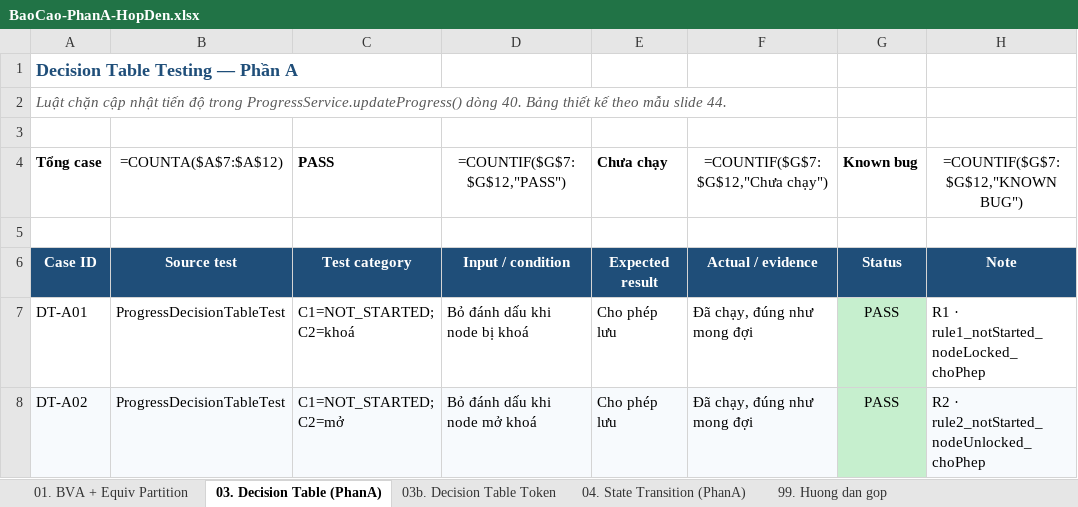
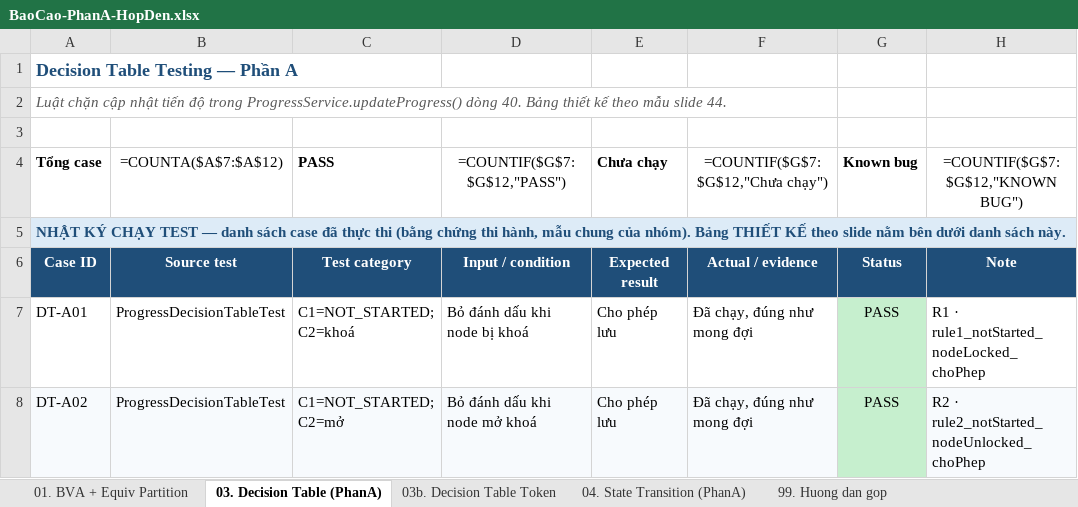
Before and after one commit to phatdayne2005/careercompass, an Excel workbook: BaoCao-PhanA-HopDen.xlsx, sheet 03. Decision Table (PhanA), drawn as a sheet; only a part is shown; values as stored, in another font and other column widths than the file's, no borders; formulas without a stored value are shown as written; the diff names each change by its address in the sheet, - before the commit and + after, or states it on an @@ line.

Commit message:
docs(report): gắn nhãn phân biệt nhật ký chạy test với bảng thiết kế
Mỗi sheet có hai loại bảng khác hẳn nhau về mục đích nhưng trước đây không có
gì phân biệt: danh sách case ở trên là bằng chứng ĐÃ CHẠY (mẫu chung của nhóm,
không có trong slide), các bảng bên dưới là THIẾT KẾ test theo slide 23/32/44/39.

Thêm thanh nhãn ở dòng 5 của cả 4 sheet dữ liệu để người đọc báo cáo tự phân
biệt được, không cần người trình bày giải thích.

```diff
--- a/BaoCao-PhanA-HopDen.xlsx (sheet 03. Decision Table (PhanA))
+++ b/BaoCao-PhanA-HopDen.xlsx (sheet 03. Decision Table (PhanA))
-A5 (Tổng case): (empty)
+A5 (Tổng case): NHẬT KÝ CHẠY TEST — danh sách case đã thực thi (bằng chứng thi hành, mẫu chung của nhóm). Bảng THIẾT KẾ theo slide nằm bên dưới danh sách này.
-A5 fill: none
+A5 fill: #DDEBF7
+A5:H5 merged
```
Also changed, not shown: sheet 03b. Decision Table Token, sheet 04. State Transition (PhanA), sheet 01. BVA + Equiv Partition.
